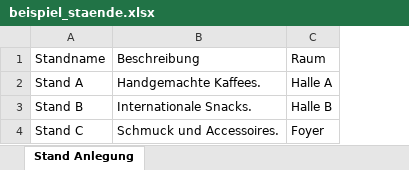
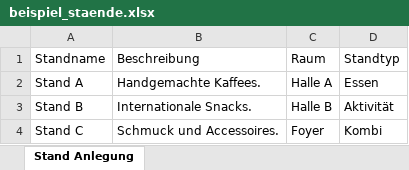
Before and after one commit to iAmCriptic/Prismateams_web, an Excel workbook: app/static/assessment/beispiel_staende.xlsx, sheet Stand Anlegung, drawn as a sheet; values as stored, in another font and other column widths than the file's, no borders; the diff names each change by its address in the sheet, - before the commit and + after, or states it on an @@ line.

Commit message:
Add contacts index to app routing and update file sharing template
- Added 'contacts' index to the application routing for improved navigation.
- Removed access logs display from the file sharing settings template to streamline the user interface.
- Updated the binary file 'beispiel_staende.xlsx' in the assessment static files.

```diff
--- a/app/static/assessment/beispiel_staende.xlsx (sheet Stand Anlegung)
+++ b/app/static/assessment/beispiel_staende.xlsx (sheet Stand Anlegung)
+column D (Standtyp), rows 2-4: Essen | Aktivität | Kombi
```
Also changed, not shown: 2 other files.
